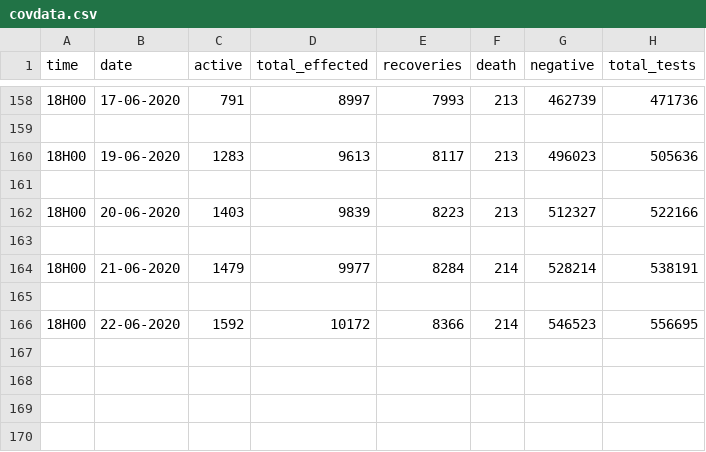
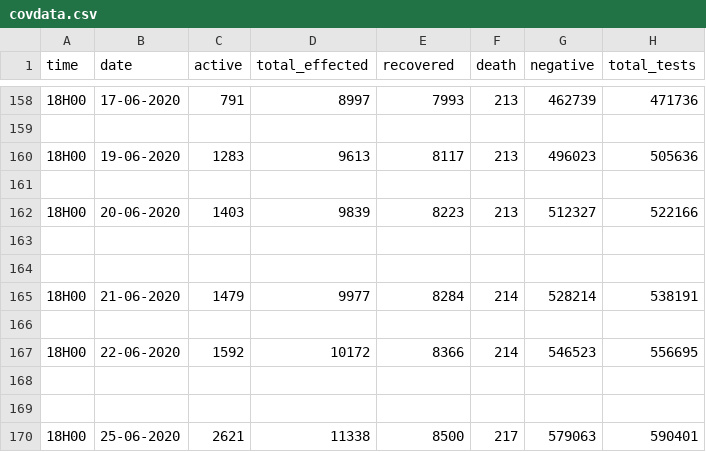
Before and after one commit to yyrryy/covData, a CSV file: covdata.csv, drawn as a sheet; only a part is shown, gaps mark what is left out; the diff names each change by its address in the sheet, - before the commit and + after, or states it on an @@ line.

Commit message:
Update covdata.csv

```diff
--- a/covdata.csv
+++ b/covdata.csv
-E1: recoveries
+E1: recovered
+row 164: (empty)
+row 168: (empty)
+row 169: (empty)
+row 170: 18H00 | 25-06-2020 | 2621 | 11338 | 8500 | 217 | 579063 | 590401
```
